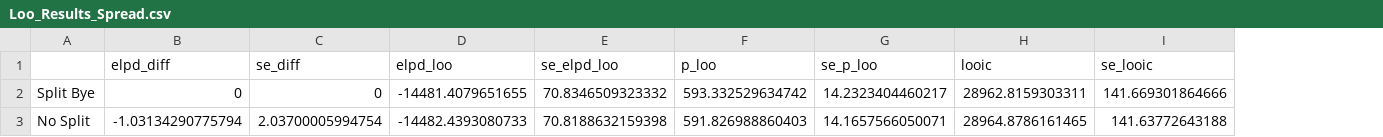
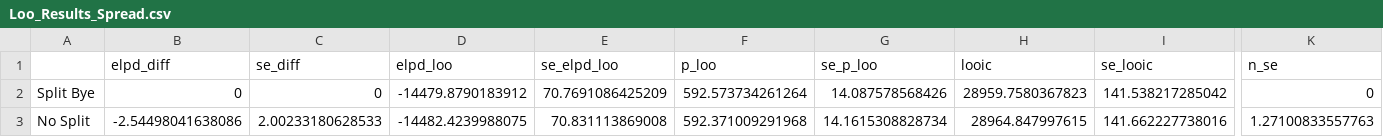
Before and after one commit to ThompsonJamesBliss/rest-advantage-in-amer-football, a CSV file: other_results/Loo_Results_Spread.csv, drawn as a sheet; only a part is shown, gaps mark what is left out; removed rows and columns are numbered as before the commit, all else as after; rows hold the shown columns only; the diff names each change by its address in the sheet, - before the commit and + after, or states it on an @@ line.

```diff
--- a/other_results/Loo_Results_Spread.csv
+++ b/other_results/Loo_Results_Spread.csv
+column K (n_se), row 2: 0
-D2 (elpd_loo): -14481.4079651655
+D2 (elpd_loo): -14479.8790183912
-E2 (se_elpd_loo): 70.8346509323332
+E2 (se_elpd_loo): 70.7691086425209
-F2 (p_loo): 593.332529634742
+F2 (p_loo): 592.573734261264
-G2 (se_p_loo): 14.2323404460217
+G2 (se_p_loo): 14.087578568426
-H2 (looic): 28962.8159303311
+H2 (looic): 28959.7580367823
-I2 (se_looic): 141.669301864666
+I2 (se_looic): 141.538217285042
-row 3: No Split | -1.03134290775794 | 2.03700005994754 | -14482.4393080733 | 70.8188632159398 | 591.826988860403 | 14.1657566050071 | 28964.8786161465 | 141.63772643188
+row 3: No Split | -2.54498041638086 | 2.00233180628533 | -14482.4239988075 | 70.831113869008 | 592.371009291968 | 14.1615308828734 | 28964.847997615 | 141.662227738016 | 1.27100833557763
```
Also changed, not shown: data/games_clean.csv, other_results/Loo_Results_Point_Diff.csv, 12 other files.
